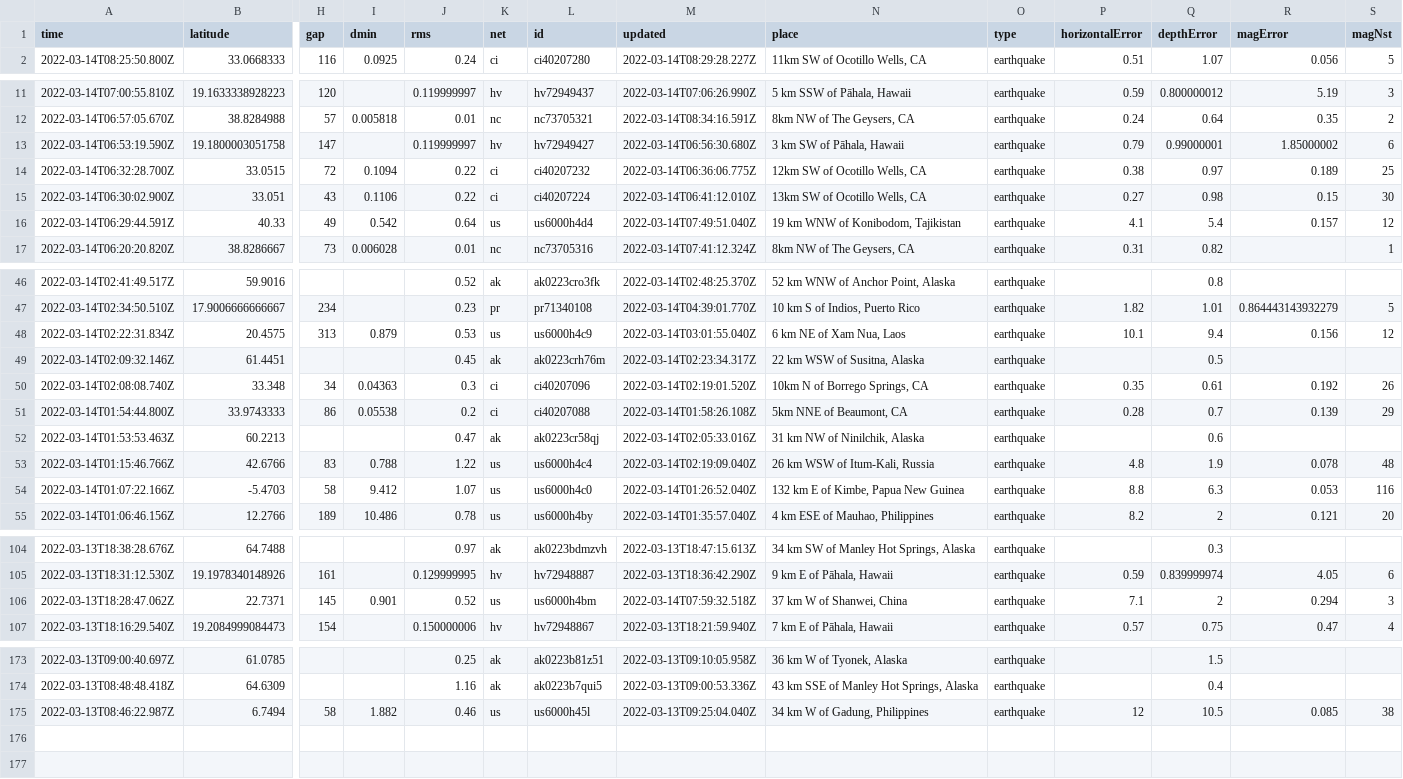
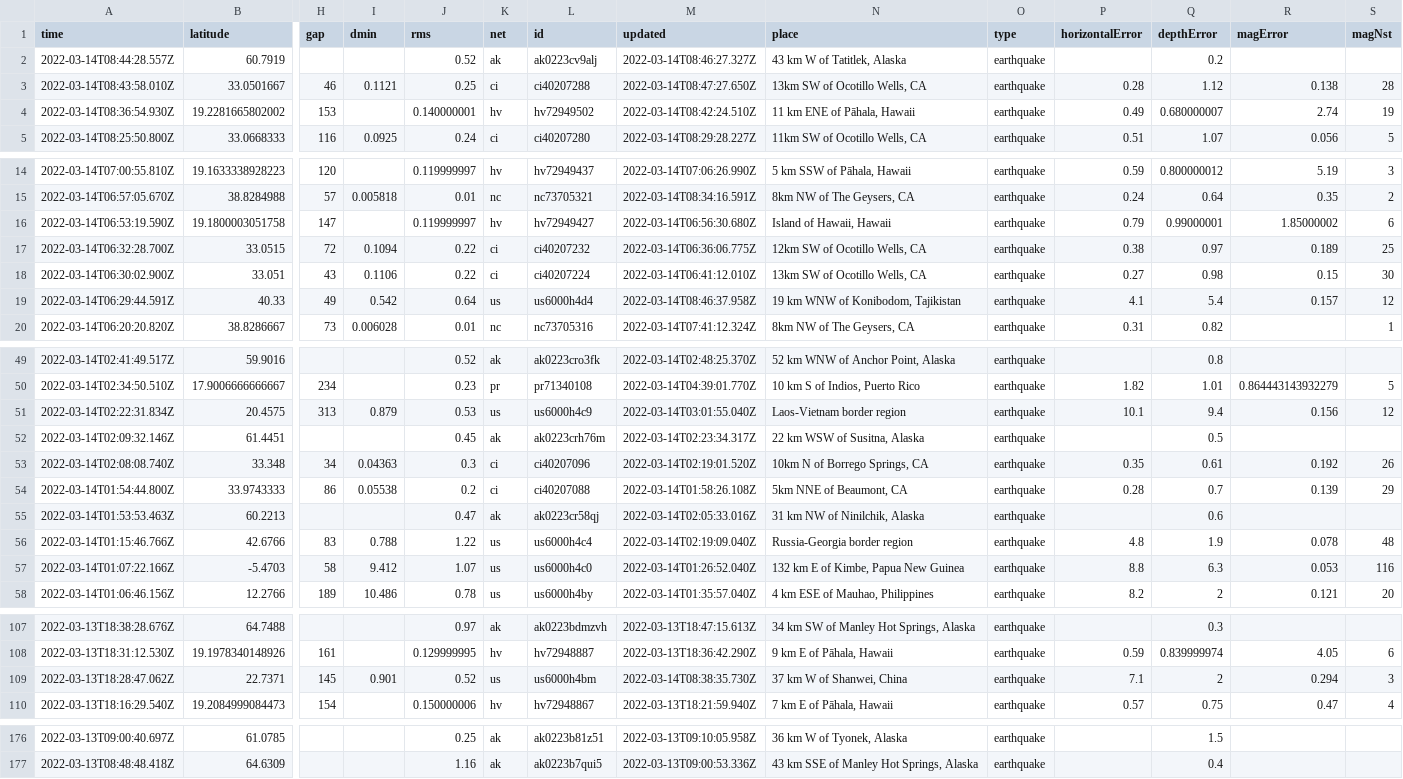
Before and after one commit to lambrechts/nicar2022-github-actions, a CSV file: usgs_current.csv, drawn as a sheet; only a part is shown, gaps mark what is left out; removed rows and columns are numbered as before the commit, all else as after; rows hold the shown columns only; the diff covers the shown part only; the diff names each change by its address in the sheet, - before the commit and + after, or states it on an @@ line.

```diff
--- a/usgs_current.csv
+++ b/usgs_current.csv
+row 2: 2022-03-14T08:44:28.557Z | 60.7919 |  |  | 0.52 | ak | ak0223cv9alj | 2022-03-14T08:46:27.327Z | 43 km W of Tatitlek, Alaska | earthquake |  | 0.2
+row 3: 2022-03-14T08:43:58.010Z | 33.0501667 | 46 | 0.1121 | 0.25 | ci | ci40207288 | 2022-03-14T08:47:27.650Z | 13km SW of Ocotillo Wells, CA | earthquake | 0.28 | 1.12 | 0.138 | 28
+row 4: 2022-03-14T08:36:54.930Z | 19.2281665802002 | 153 |  | 0.140000001 | hv | hv72949502 | 2022-03-14T08:42:24.510Z | 11 km ENE of Pāhala, Hawaii | earthquake | 0.49 | 0.680000007 | 2.74 | 19
-N16 (place): 3 km SW of Pāhala, Hawaii
+N16 (place): Island of Hawaii, Hawaii
-M19 (updated): 2022-03-14T07:49:51.040Z
+M19 (updated): 2022-03-14T08:46:37.958Z
-N51 (place): 6 km NE of Xam Nua, Laos
+N51 (place): Laos-Vietnam border region
-N56 (place): 26 km WSW of Itum-Kali, Russia
+N56 (place): Russia-Georgia border region
-M109 (updated): 2022-03-14T07:59:32.518Z
+M109 (updated): 2022-03-14T08:38:35.730Z
-row 175: 2022-03-13T08:46:22.987Z | 6.7494 | 58 | 1.882 | 0.46 | us | us6000h45l | 2022-03-13T09:25:04.040Z | 34 km W of Gadung, Philippines | earthquake | 12 | 10.5 | 0.085 | 38
```
Also changed, not shown: 2 edited cells elsewhere in this file, usgs_main.csv.
